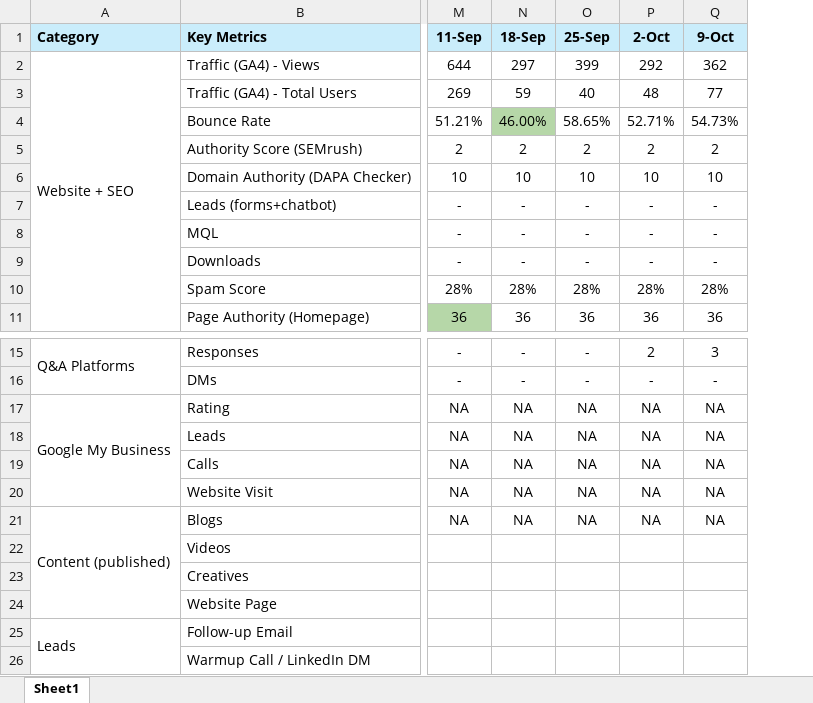
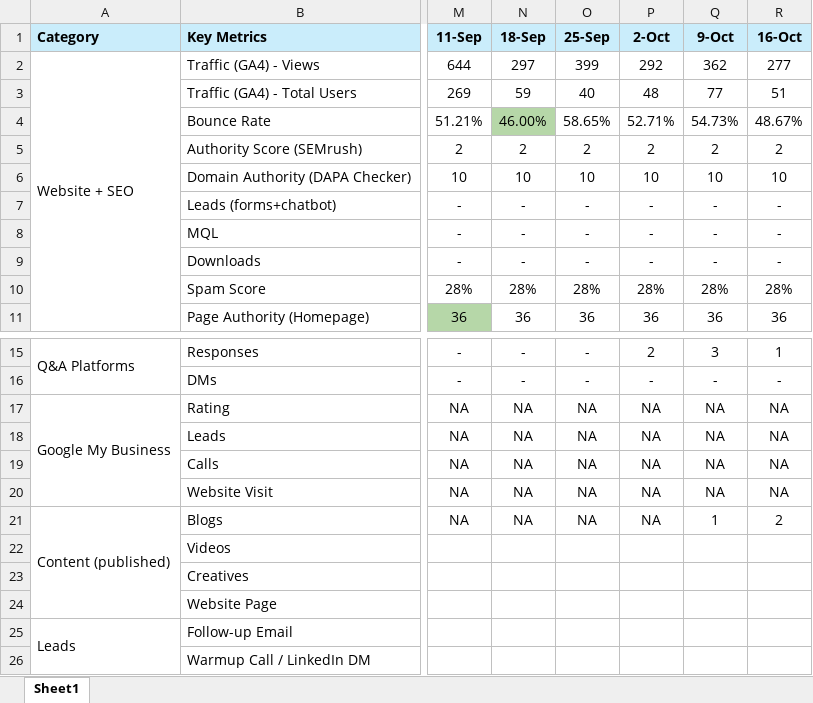
Before and after one commit to prajapatiyash213-glitch/marketing_dashboard, an Excel workbook: public/master/KPI _ Automation COE (2).xlsx, sheet Sheet1, drawn as a sheet; only a part is shown, gaps mark what is left out; values as stored, in another font and other column widths than the file's, no borders; charts and pictures not drawn; the diff names each change by its address in the sheet, - before the commit and + after, or states it on an @@ line.

Commit message:
fix: enable direct CORS Google Sheet sync and update ACOE to 16 weeks (16-Oct)

```diff
--- a/public/master/KPI _ Automation COE (2).xlsx (sheet Sheet1)
+++ b/public/master/KPI _ Automation COE (2).xlsx (sheet Sheet1)
+column R (16-Oct), rows 2-11: 277 | 51 | 48.67% | 2 | 10 | - | - | - | 28% | 36; rows 15-21: 1 | - | NA | NA | NA | NA | 2
-Q21 (9-Oct): NA
+Q21 (9-Oct): 1
```
Also changed, not shown: 5 other files.
